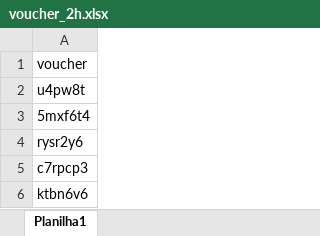
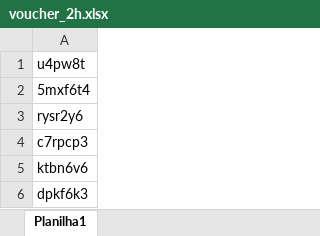
Before and after one commit to flavio-escobar/Projeto-VWP, an Excel workbook: voucher_2h.xlsx, sheet Planilha1, drawn as a sheet; only a part is shown; the shorter side is filled out with more unchanged rows; values as stored, in another font and other column widths than the file's, no borders; the diff names each change by its address in the sheet, - before the commit and + after, or states it on an @@ line.

Commit message:
Update voucher_2h.xlsx

```diff
--- a/voucher_2h.xlsx (sheet Planilha1)
+++ b/voucher_2h.xlsx (sheet Planilha1)
-row 1: voucher
```
